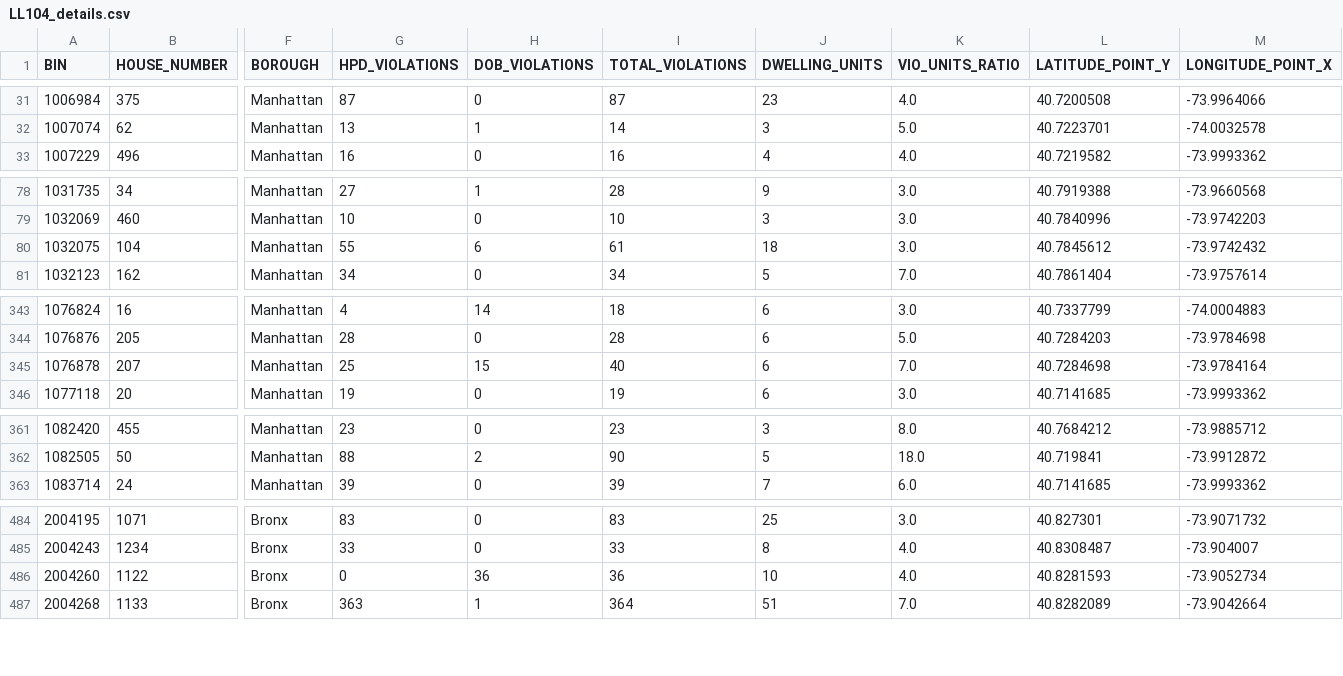
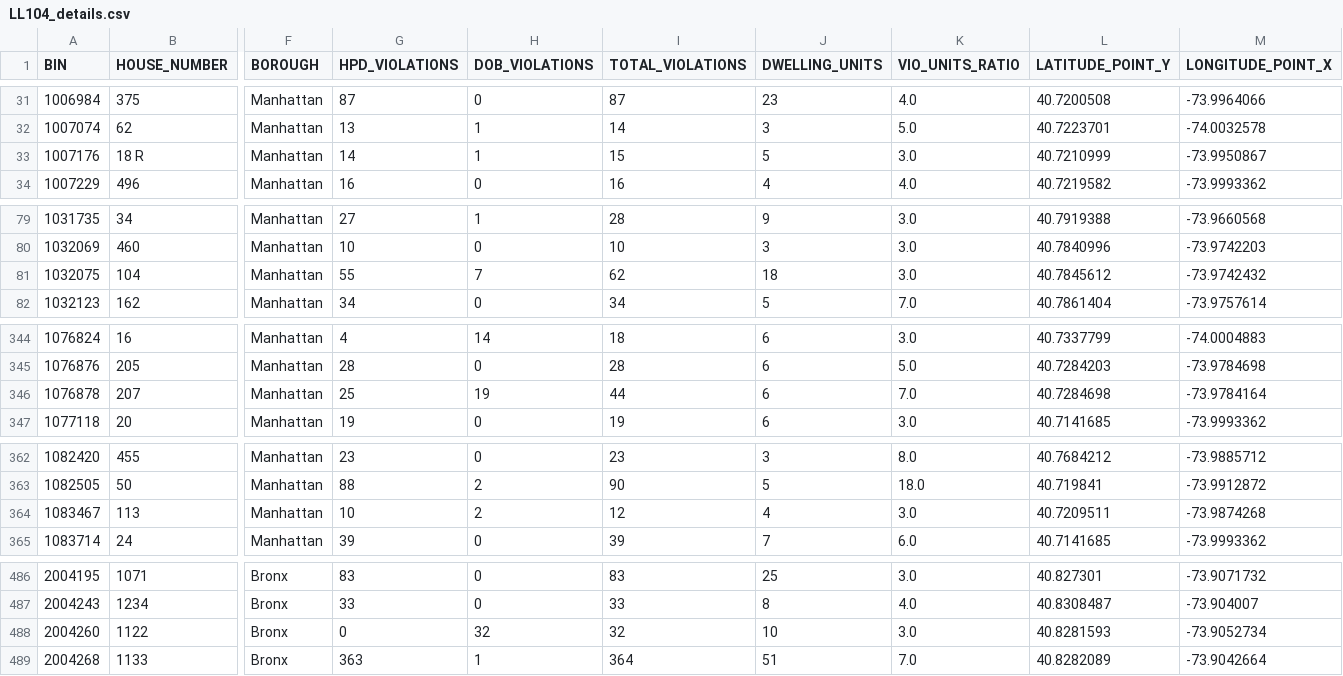
Before and after one commit to NYCDOB/LL104, a CSV file: data/LL104_details.csv, drawn as a sheet; only a part is shown, gaps mark what is left out; addresses are those after the commit; rows hold the shown columns only; the diff covers the shown part only; the diff names each change by its address in the sheet, - before the commit and + after, or states it on an @@ line.

```diff
--- a/data/LL104_details.csv
+++ b/data/LL104_details.csv
+row 33: 1007176 | 18 R | Manhattan | 14 | 1 | 15 | 5 | 3.0 | 40.7210999 | -73.9950867
-H81 (DOB_VIOLATIONS): 6
+H81 (DOB_VIOLATIONS): 7
-I81 (TOTAL_VIOLATIONS): 61
+I81 (TOTAL_VIOLATIONS): 62
-H346 (DOB_VIOLATIONS): 15
+H346 (DOB_VIOLATIONS): 19
-I346 (TOTAL_VIOLATIONS): 40
+I346 (TOTAL_VIOLATIONS): 44
+row 364: 1083467 | 113 | Manhattan | 10 | 2 | 12 | 4 | 3.0 | 40.7209511 | -73.9874268
-H488 (DOB_VIOLATIONS): 36
+H488 (DOB_VIOLATIONS): 32
-I488 (TOTAL_VIOLATIONS): 36
+I488 (TOTAL_VIOLATIONS): 32
-K488 (VIO_UNITS_RATIO): 4.0
+K488 (VIO_UNITS_RATIO): 3.0
```
Also changed, not shown: 10 edited cells elsewhere in this file, data/LL104_properties.csv, 2 other files.
